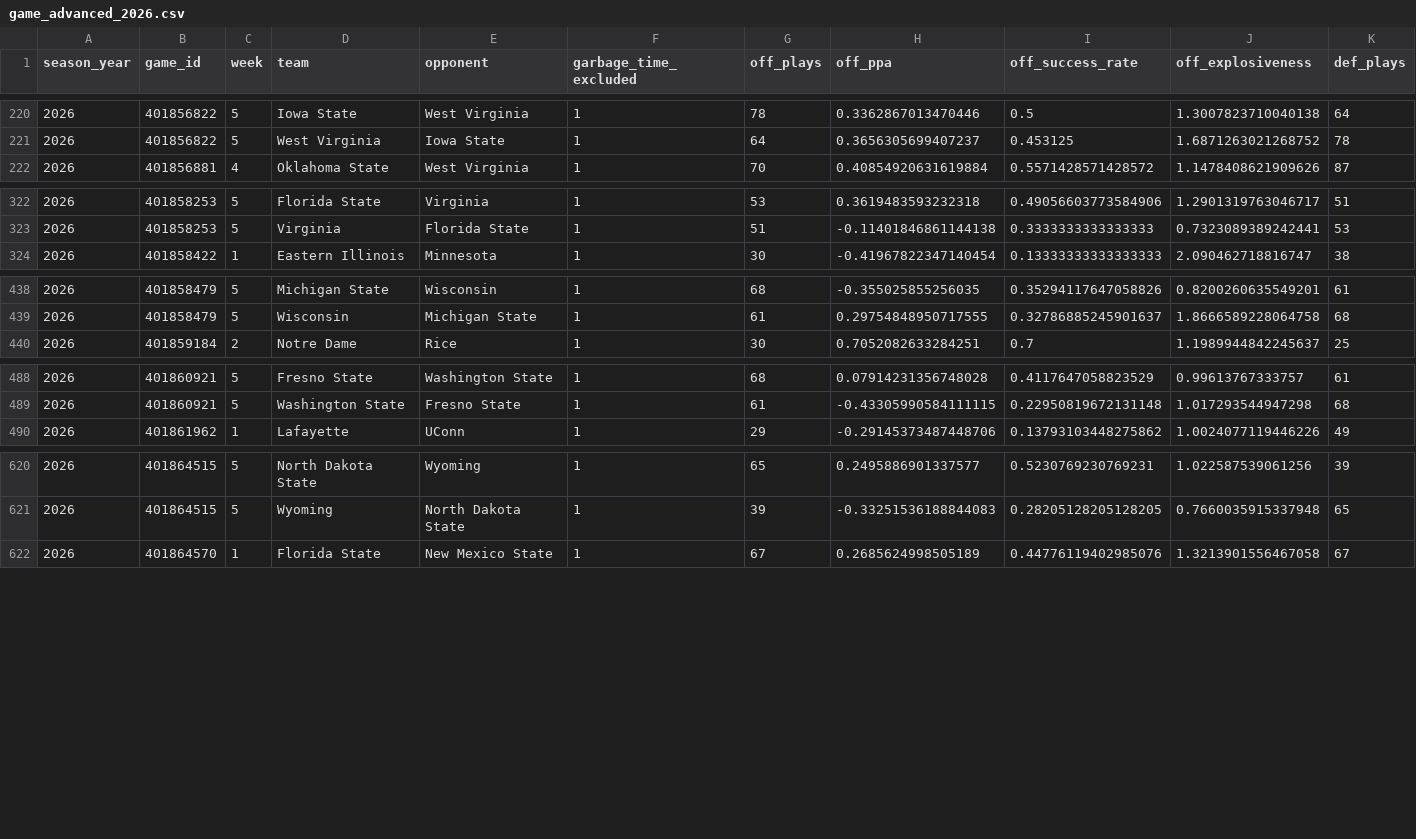
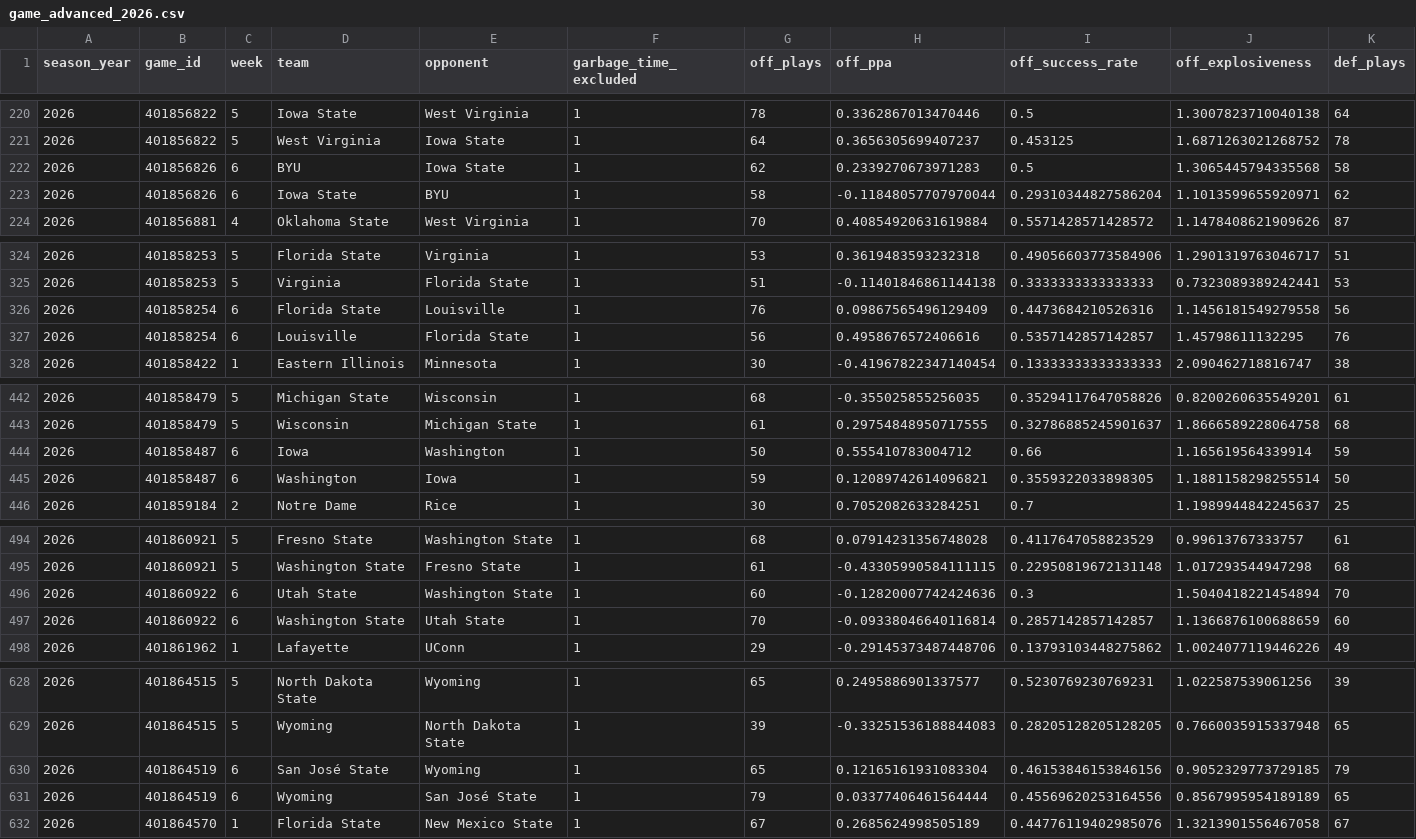
Before and after one commit to ak038819-sudo/College-Football-Coefficient, a CSV file: data/raw/game_advanced_2026.csv, drawn as a sheet; only a part is shown, gaps mark what is left out; rows hold the shown columns only; the diff names each change by its address in the sheet, - before the commit and + after, or states it on an @@ line.

```diff
--- a/data/raw/game_advanced_2026.csv
+++ b/data/raw/game_advanced_2026.csv
+row 222: 2026 | 401856826 | 6 | BYU | Iowa State | 1 | 62 | 0.2339270673971283 | 0.5 | 1.3065445794335568 | 58
+row 223: 2026 | 401856826 | 6 | Iowa State | BYU | 1 | 58 | -0.11848057707970044 | 0.29310344827586204 | 1.1013599655920971 | 62
+row 326: 2026 | 401858254 | 6 | Florida State | Louisville | 1 | 76 | 0.09867565496129409 | 0.4473684210526316 | 1.1456181549279558 | 56
+row 327: 2026 | 401858254 | 6 | Louisville | Florida State | 1 | 56 | 0.4958676572406616 | 0.5357142857142857 | 1.45798611132295 | 76
+row 444: 2026 | 401858487 | 6 | Iowa | Washington | 1 | 50 | 0.555410783004712 | 0.66 | 1.165619564339914 | 59
+row 445: 2026 | 401858487 | 6 | Washington | Iowa | 1 | 59 | 0.12089742614096821 | 0.3559322033898305 | 1.1881158298255514 | 50
+row 496: 2026 | 401860922 | 6 | Utah State | Washington State | 1 | 60 | -0.12820007742424636 | 0.3 | 1.5040418221454894 | 70
+row 497: 2026 | 401860922 | 6 | Washington State | Utah State | 1 | 70 | -0.09338046640116814 | 0.2857142857142857 | 1.1366876100688659 | 60
+row 630: 2026 | 401864519 | 6 | San José State | Wyoming | 1 | 65 | 0.12165161931083304 | 0.46153846153846156 | 0.9052329773729185 | 79
+row 631: 2026 | 401864519 | 6 | Wyoming | San José State | 1 | 79 | 0.03377406461564444 | 0.45569620253164556 | 0.8567995954189189 | 65
```
Also changed, not shown: data/processed/team_coe2_by_season.csv, data/processed/team_hfa_current.csv, 41 other files.
